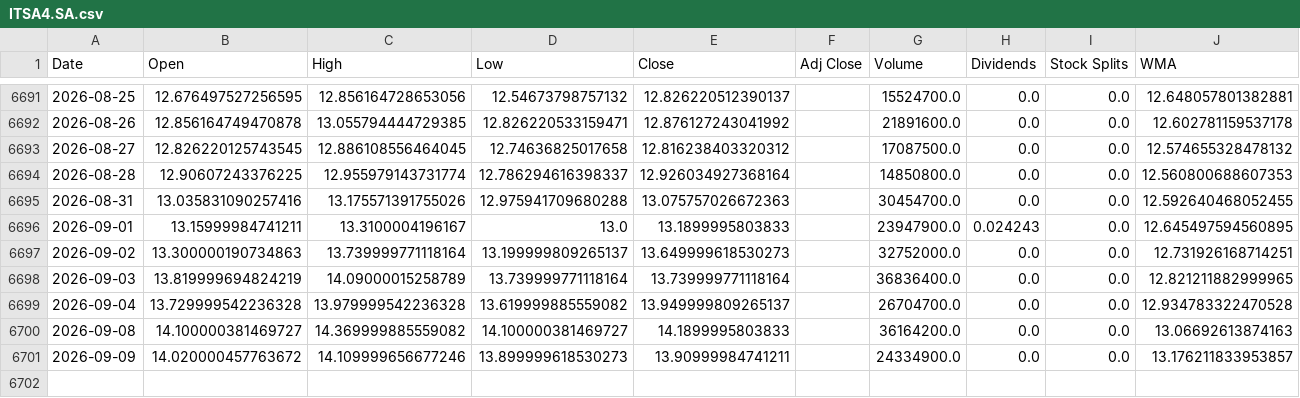
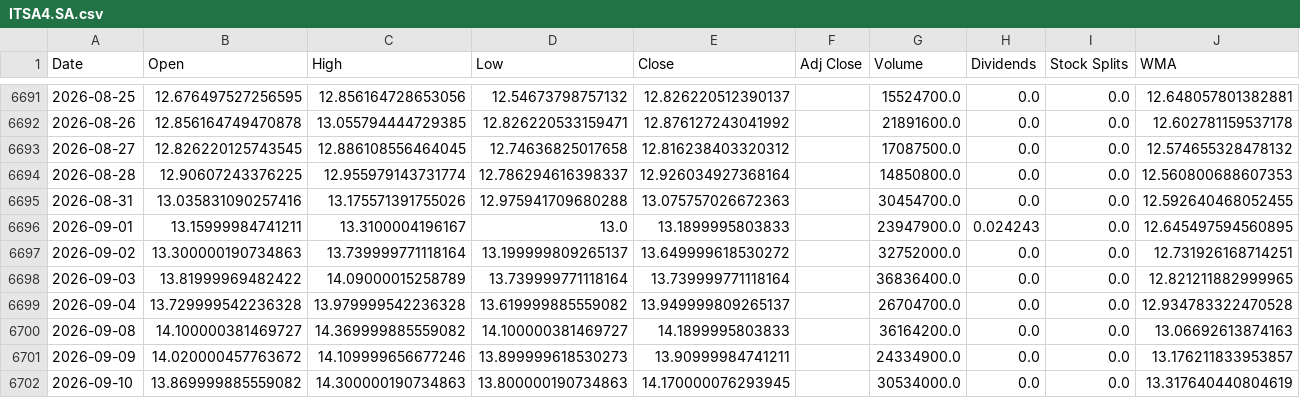
Before and after one commit to LeoRodaelli/investAI, a CSV file: ITSA4.SA.csv, drawn as a sheet; only a part is shown, gaps mark what is left out.

```diff
--- a/ITSA4.SA.csv
+++ b/ITSA4.SA.csv
@@ -6696,4 +6696,4 @@ Date,Open,High,Low,Close,Adj Close,Volume,Dividends,Stock Splits,WMA
 2026-09-01,13.15999984741211,13.3100004196167,13.0,13.1899995803833,,23947900.0,0.024243,0.0,12.645497594560895
-2026-09-02,13.300000190734863,13.739999771118164,13.199999809265137,13.649999618530273,,32752000.0,0.0,0.0,12.731926168714251
-2026-09-03,13.819999694824219,14.09000015258789,13.739999771118164,13.739999771118164,,36836400.0,0.0,0.0,12.821211882999965
+2026-09-02,13.300000190734863,13.739999771118164,13.199999809265137,13.649999618530272,,32752000.0,0.0,0.0,12.731926168714251
+2026-09-03,13.81999969482422,14.09000015258789,13.739999771118164,13.739999771118164,,36836400.0,0.0,0.0,12.821211882999965
 2026-09-04,13.729999542236328,13.979999542236328,13.619999885559082,13.949999809265137,,26704700.0,0.0,0.0,12.934783322470528
@@ -6701 +6701,2 @@ Date,Open,High,Low,Close,Adj Close,Volume,Dividends,Stock Splits,WMA
 2026-09-09,14.020000457763672,14.109999656677246,13.899999618530273,13.90999984741211,,24334900.0,0.0,0.0,13.176211833953857
+2026-09-10,13.869999885559082,14.300000190734863,13.800000190734863,14.170000076293945,,30534000.0,0.0,0.0,13.317640440804619
```
Also changed, not shown: AMZO34.SA.csv, BHIA3.SA.csv, 36 other files.
